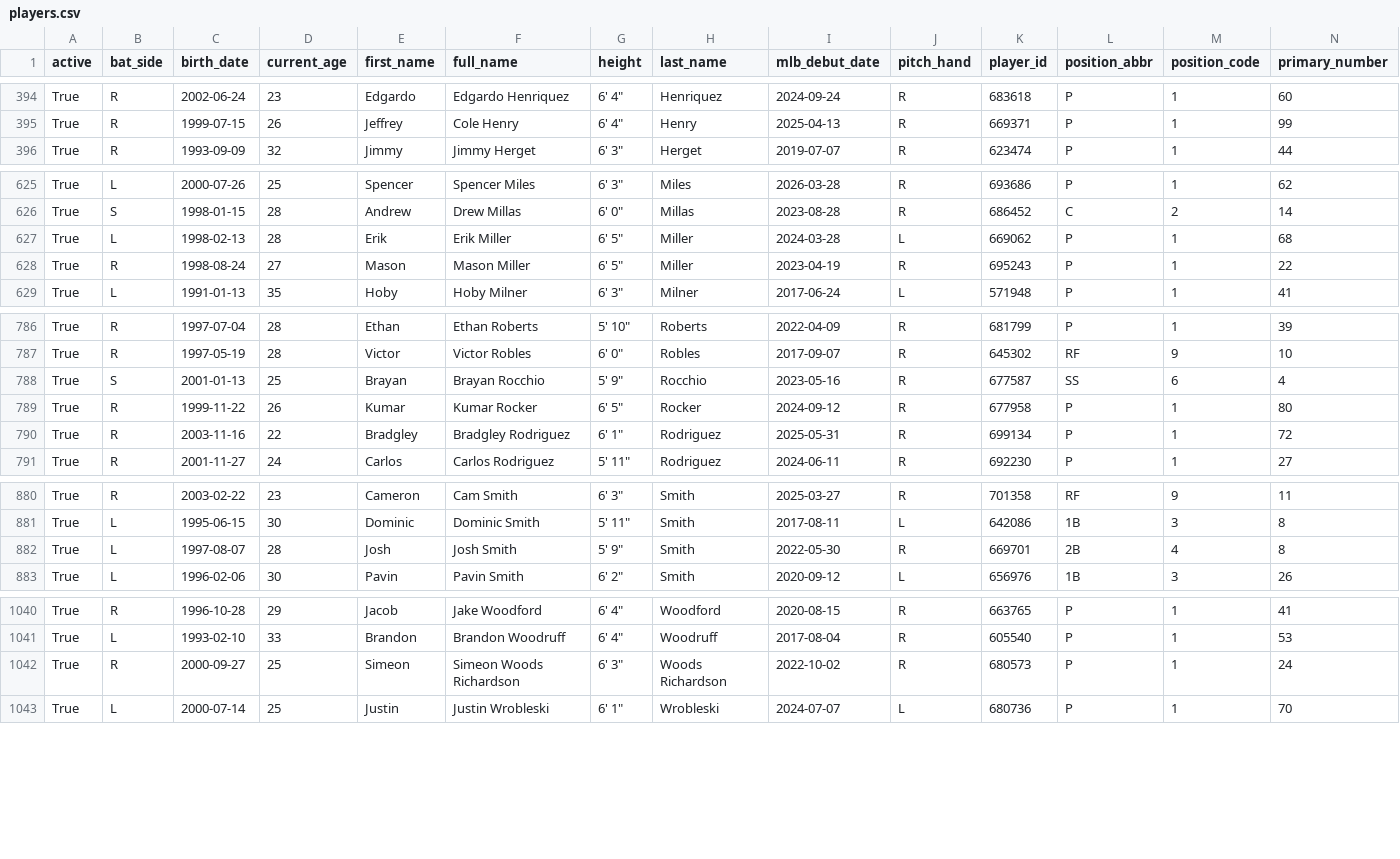
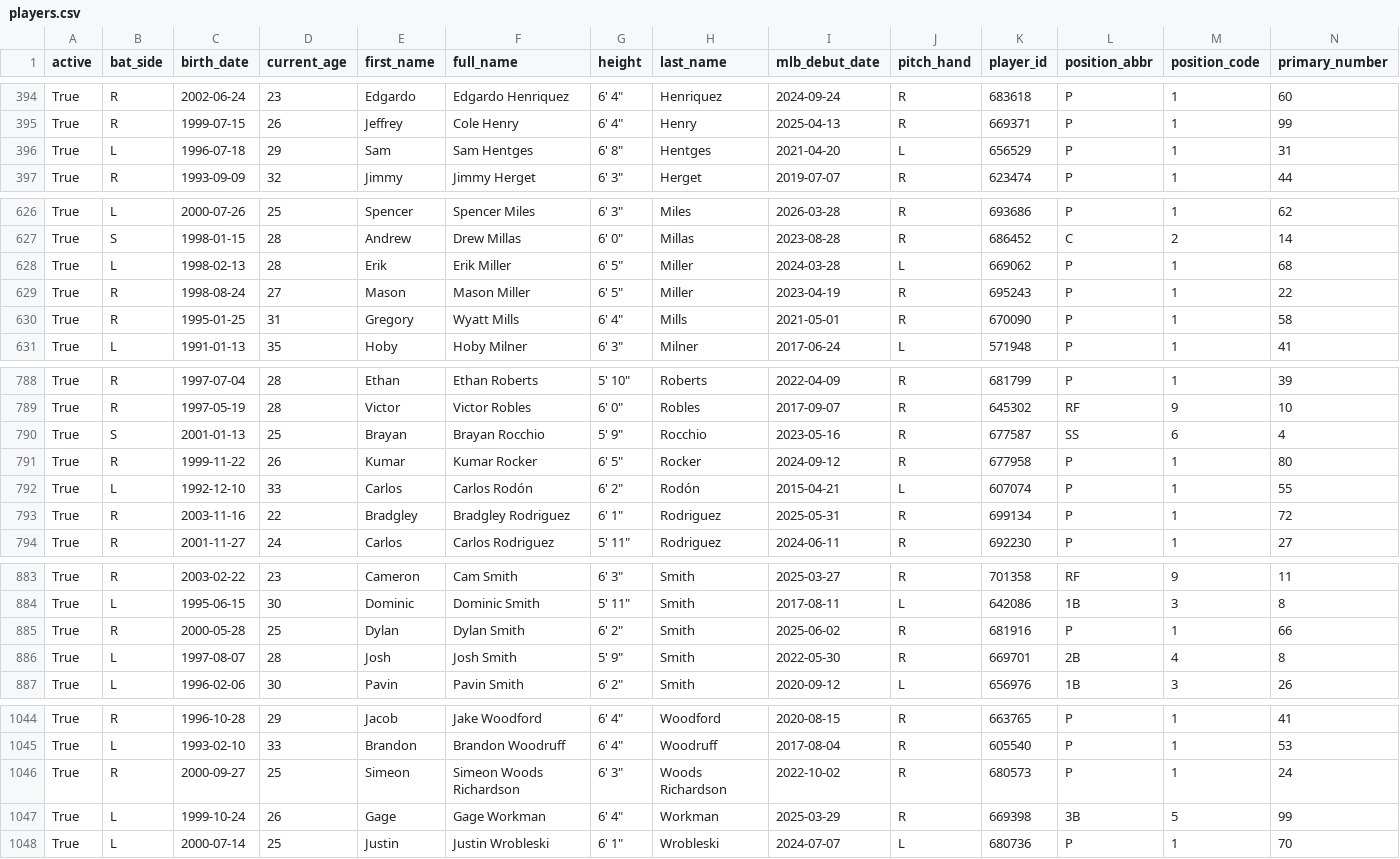
Before and after one commit to fuku8/mlb-data, a CSV file: data/players.csv, drawn as a sheet; only a part is shown, gaps mark what is left out; rows hold the shown columns only; the diff covers the shown part only; the diff names each change by its address in the sheet, - before the commit and + after, or states it on an @@ line.

```diff
--- a/data/players.csv
+++ b/data/players.csv
+row 396: True | L | 1996-07-18 | 29 | Sam | Sam Hentges | 6' 8" | Hentges | 2021-04-20 | L | 656529 | P | 1 | 31
+row 630: True | R | 1995-01-25 | 31 | Gregory | Wyatt Mills | 6' 4" | Mills | 2021-05-01 | R | 670090 | P | 1 | 58
+row 792: True | L | 1992-12-10 | 33 | Carlos | Carlos Rodón | 6' 2" | Rodón | 2015-04-21 | L | 607074 | P | 1 | 55
+row 885: True | R | 2000-05-28 | 25 | Dylan | Dylan Smith | 6' 2" | Smith | 2025-06-02 | R | 681916 | P | 1 | 66
+row 1047: True | L | 1999-10-24 | 26 | Gage | Gage Workman | 6' 4" | Workman | 2025-03-29 | R | 669398 | 3B | 5 | 99
```
Also changed, not shown: 7 edited cells elsewhere in this file, data/player_fielding.csv, data/player_hitting.csv, 4 other files.
